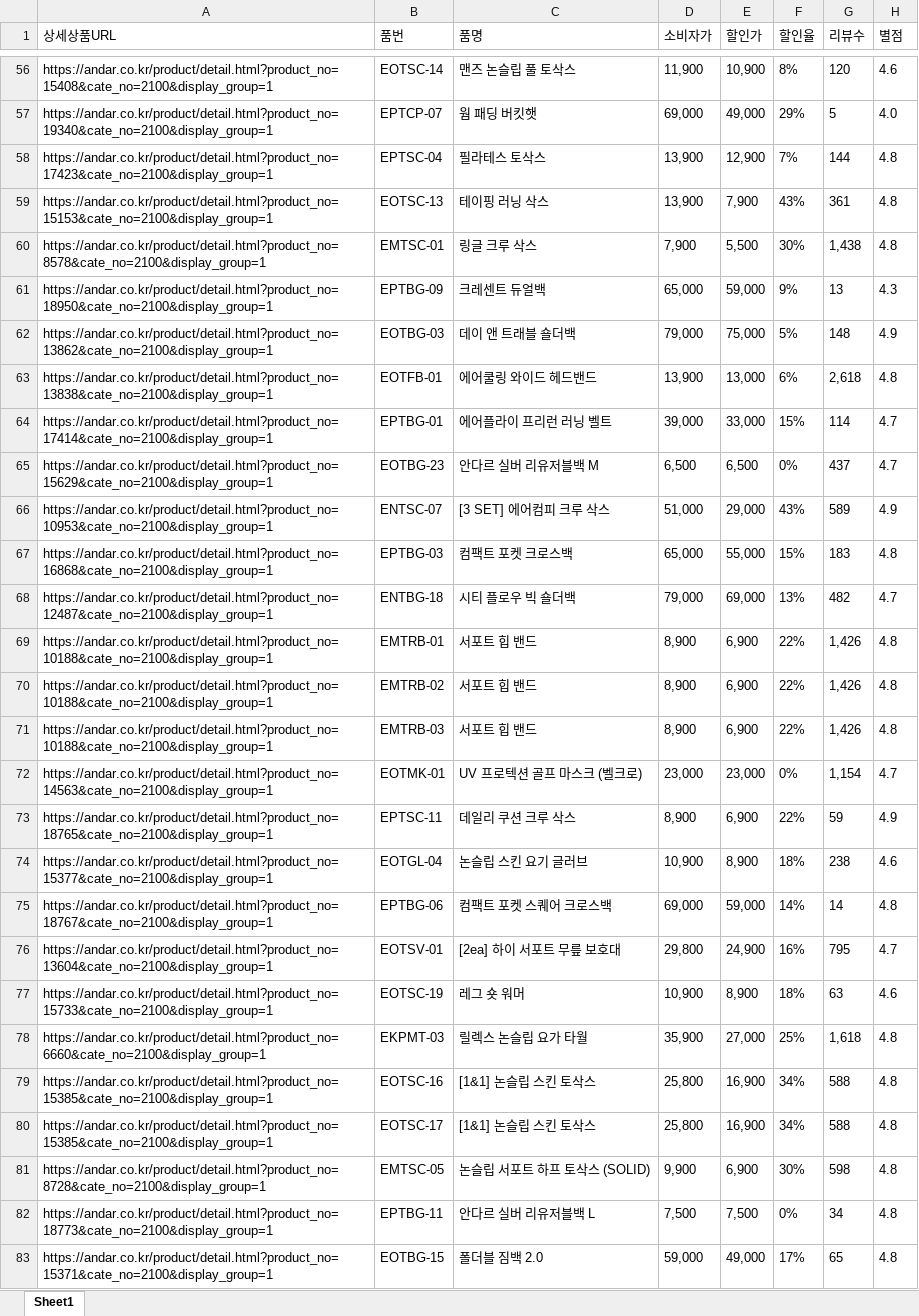
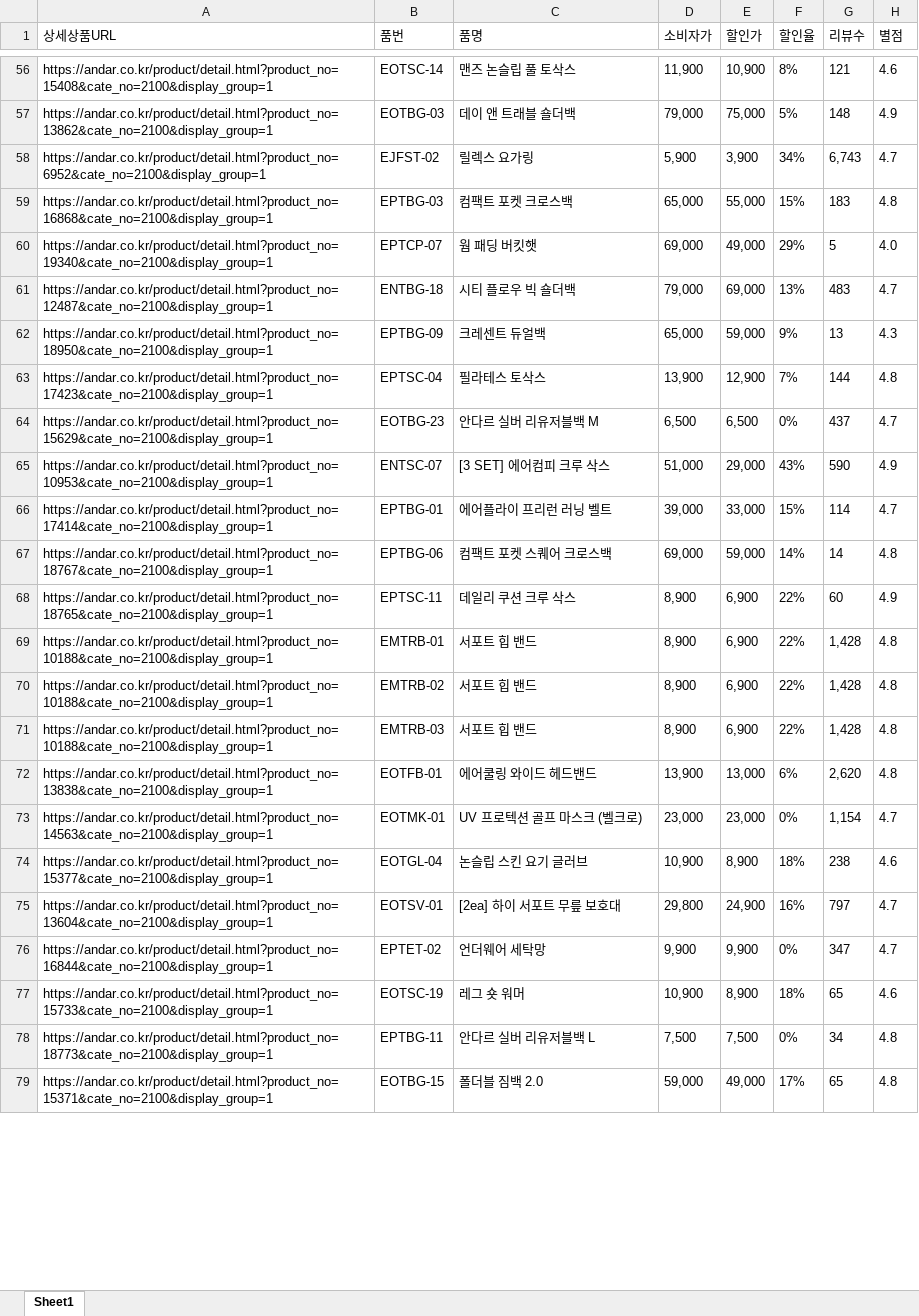
Before and after one commit to yupee-pretty/andar-scrape, an Excel workbook: results/andar_할인율모니터링_20261122.xlsx, sheet Sheet1, drawn as a sheet; only a part is shown, gaps mark what is left out; values as stored, in another font and other column widths than the file's, no borders; removed rows and columns are numbered as before the commit, all else as after; the diff covers the shown part only; the diff names each change by its address in the sheet, - before the commit and + after, or states it on an @@ line.

```diff
--- a/results/andar_할인율모니터링_20261122.xlsx (sheet Sheet1)
+++ b/results/andar_할인율모니터링_20261122.xlsx (sheet Sheet1)
-G56 (리뷰수): 120
+G56 (리뷰수): 121
@@ row 62 moved to row 57: https://andar.co.kr/product/detail.html?… @@
+row 58: https://andar.co.kr/product/detail.html?product_no=6952&cate_no=2100&display_group=1 | EJFST-02 | 릴렉스 요가링 | 5,900 | 3,900 | 34% | 6,743 | 4.7
@@ row 67 moved to row 59: https://andar.co.kr/product/detail.html?… @@
+row 61: https://andar.co.kr/product/detail.html?product_no=12487&cate_no=2100&display_group=1 | ENTBG-18 | 시티 플로우 빅 숄더백 | 79,000 | 69,000 | 13% | 483 | 4.7
@@ row 61 moved to row 62: https://andar.co.kr/product/detail.html?… @@
@@ row 59 moved to row 55: https://andar.co.kr/product/detail.html?… @@
-row 60: https://andar.co.kr/product/detail.html?product_no=8578&cate_no=2100&display_group=1 | EMTSC-01 | 링글 크루 삭스 | 7,900 | 5,500 | 30% | 1,438 | 4.8
-row 63: https://andar.co.kr/product/detail.html?product_no=13838&cate_no=2100&display_group=1 | EOTFB-01 | 에어쿨링 와이드 헤드밴드 | 13,900 | 13,000 | 6% | 2,618 | 4.8
@@ row 65 moved to row 64: https://andar.co.kr/product/detail.html?… @@
+row 65: https://andar.co.kr/product/detail.html?product_no=10953&cate_no=2100&display_group=1 | ENTSC-07 | [3 SET] 에어컴피 크루 삭스 | 51,000 | 29,000 | 43% | 590 | 4.9
-row 66: https://andar.co.kr/product/detail.html?product_no=10953&cate_no=2100&display_group=1 | ENTSC-07 | [3 SET] 에어컴피 크루 삭스 | 51,000 | 29,000 | 43% | 589 | 4.9
-row 68: https://andar.co.kr/product/detail.html?product_no=12487&cate_no=2100&display_group=1 | ENTBG-18 | 시티 플로우 빅 숄더백 | 79,000 | 69,000 | 13% | 482 | 4.7
@@ row 75 moved to row 67: https://andar.co.kr/product/detail.html?… @@
+row 68: https://andar.co.kr/product/detail.html?product_no=18765&cate_no=2100&display_group=1 | EPTSC-11 | 데일리 쿠션 크루 삭스 | 8,900 | 6,900 | 22% | 60 | 4.9
-G69:G71 (리뷰수): 1,426
+G69:G71 (리뷰수): 1,428
+row 72: https://andar.co.kr/product/detail.html?product_no=13838&cate_no=2100&display_group=1 | EOTFB-01 | 에어쿨링 와이드 헤드밴드 | 13,900 | 13,000 | 6% | 2,620 | 4.8
-row 73: https://andar.co.kr/product/detail.html?product_no=18765&cate_no=2100&display_group=1 | EPTSC-11 | 데일리 쿠션 크루 삭스 | 8,900 | 6,900 | 22% | 59 | 4.9
-G75 (리뷰수): 795
+G75 (리뷰수): 797
@@ row 87 moved to row 76: https://andar.co.kr/product/detail.html?… @@
-G77 (리뷰수): 63
+G77 (리뷰수): 65
@@ row 78 moved to row 81: https://andar.co.kr/product/detail.html?… @@
-row 79: https://andar.co.kr/product/detail.html?product_no=15385&cate_no=2100&display_group=1 | EOTSC-16 | [1&1] 논슬립 스킨 토삭스 | 25,800 | 16,900 | 34% | 588 | 4.8
-row 80: https://andar.co.kr/product/detail.html?product_no=15385&cate_no=2100&display_group=1 | EOTSC-17 | [1&1] 논슬립 스킨 토삭스 | 25,800 | 16,900 | 34% | 588 | 4.8
@@ row 81 moved to row 80: https://andar.co.kr/product/detail.html?… @@
```
Also changed, not shown: 30 added rows, 29 removed rows, 24 moved rows and 34 edited cells elsewhere in this sheet.
